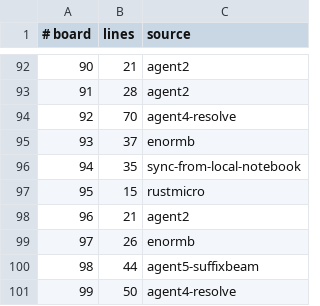
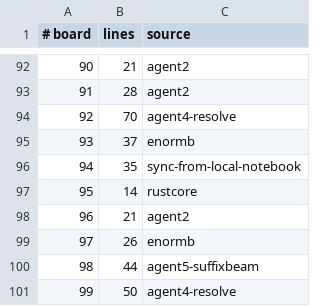
Before and after one commit to WarriorsSami/ccc-2026-nanofabricator, a TSV file: notebook/boards/4-enormous/index.tsv, drawn as a sheet; only a part is shown, gaps mark what is left out.

```diff
--- a/notebook/boards/4-enormous/index.tsv
+++ b/notebook/boards/4-enormous/index.tsv
@@ -96,3 +96,3 @@
 94	35	sync-from-local-notebook
-95	15	rustmicro
+95	14	rustcore
 96	21	agent2
```
Also changed, not shown: 1 other file.
